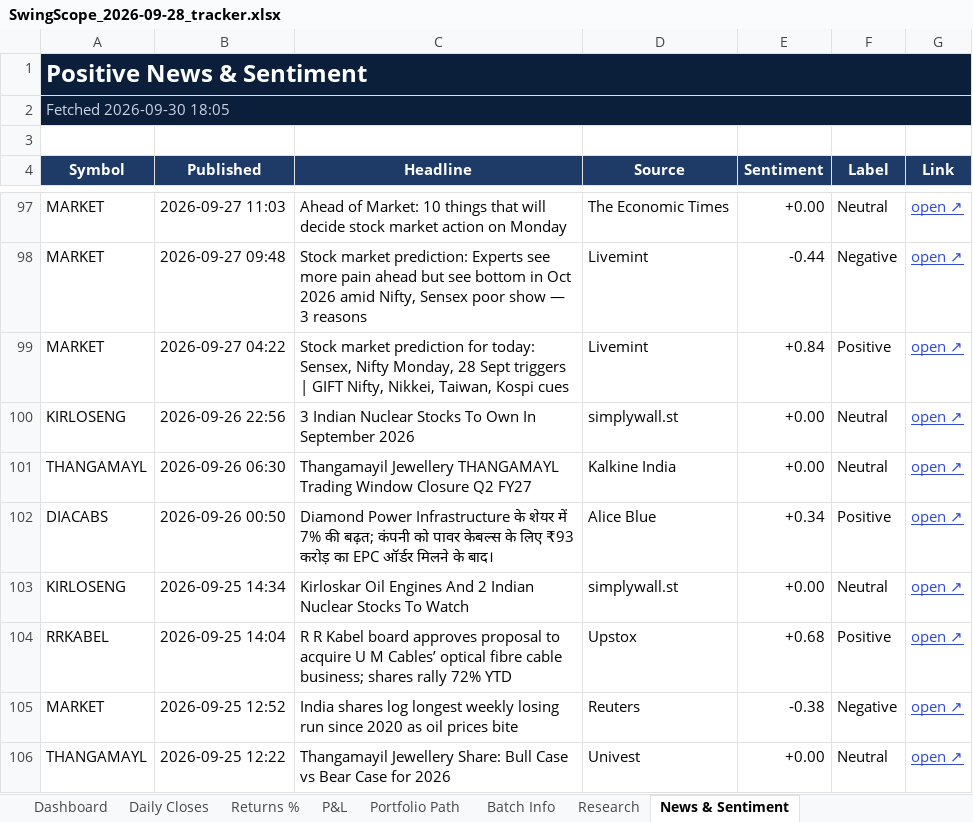
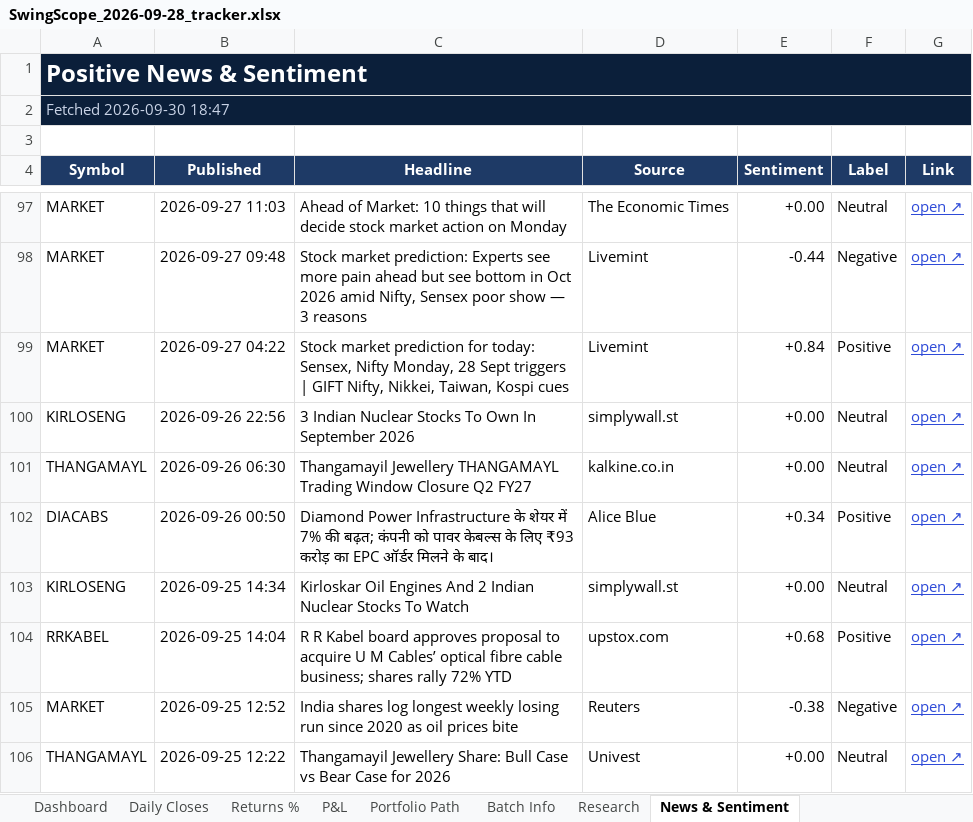
Before and after one commit to compukidsdgp-creator/Swing-Card, an Excel workbook: data/batches/2026-09-28/SwingScope_2026-09-28_tracker.xlsx, sheet News & Sentiment, drawn as a sheet; only a part is shown, gaps mark what is left out; values as stored, in another font and other column widths than the file's, no borders; conditional formats not drawn; the diff covers the shown part only; the diff names each change by its address in the sheet, - before the commit and + after, or states it on an @@ line.

```diff
--- a/data/batches/2026-09-28/SwingScope_2026-09-28_tracker.xlsx (sheet News & Sentiment)
+++ b/data/batches/2026-09-28/SwingScope_2026-09-28_tracker.xlsx (sheet News & Sentiment)
-A2 (Symbol): Fetched 2026-09-30 18:05
+A2 (Symbol): Fetched 2026-09-30 18:47
-D101 (Source): Kalkine India
+D101 (Source): kalkine.co.in
-D104 (Source): Upstox
+D104 (Source): upstox.com
```
Also changed, not shown: 3 added rows, 3 removed rows and 19 edited cells elsewhere in this sheet, sheet Dashboard, sheet Daily Closes, 3 other files.
